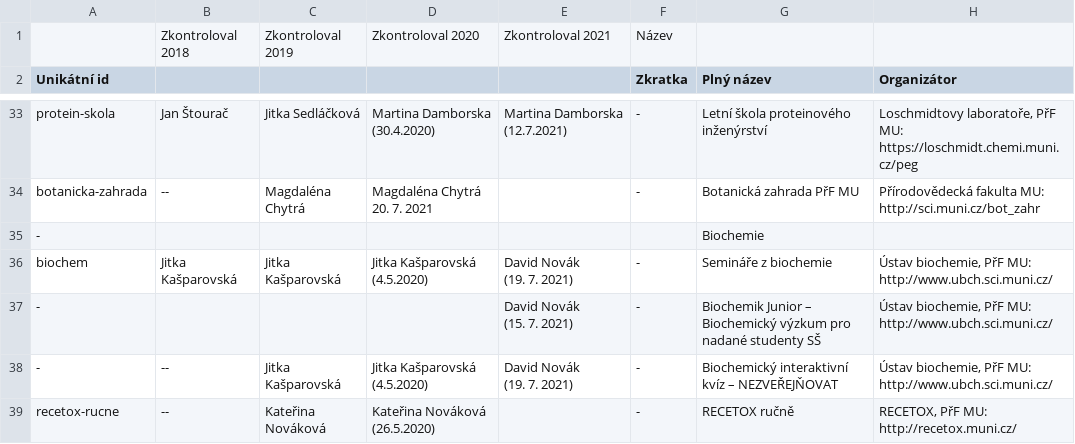
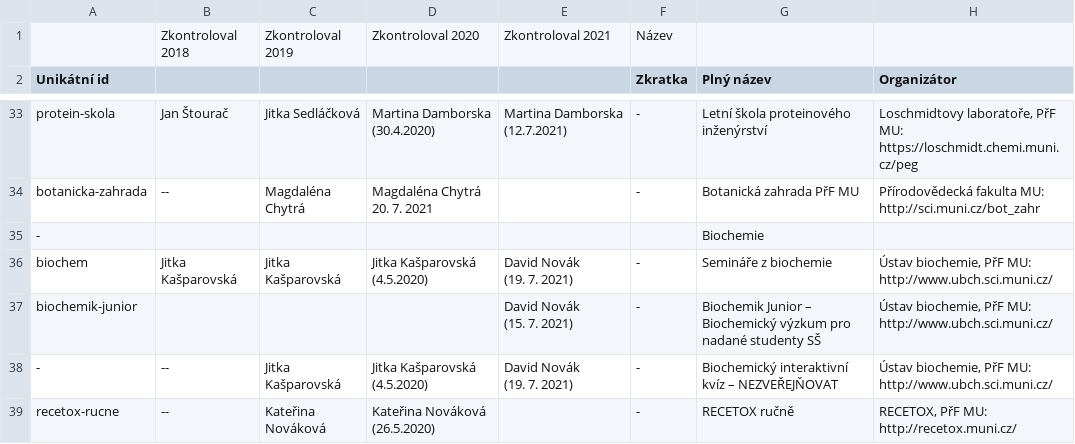
Before and after one commit to zverinec/prostredoskolaky-web, a CSV file: activities.csv, drawn as a sheet; only a part is shown, gaps mark what is left out; the diff names each change by its address in the sheet, - before the commit and + after, or states it on an @@ line.

Commit message:
Add Biochemik junior.

```diff
--- a/activities.csv
+++ b/activities.csv
-A37 (Unikátní id): -
+A37 (Unikátní id): biochemik-junior
```
Also changed, not shown: 2 other files.
